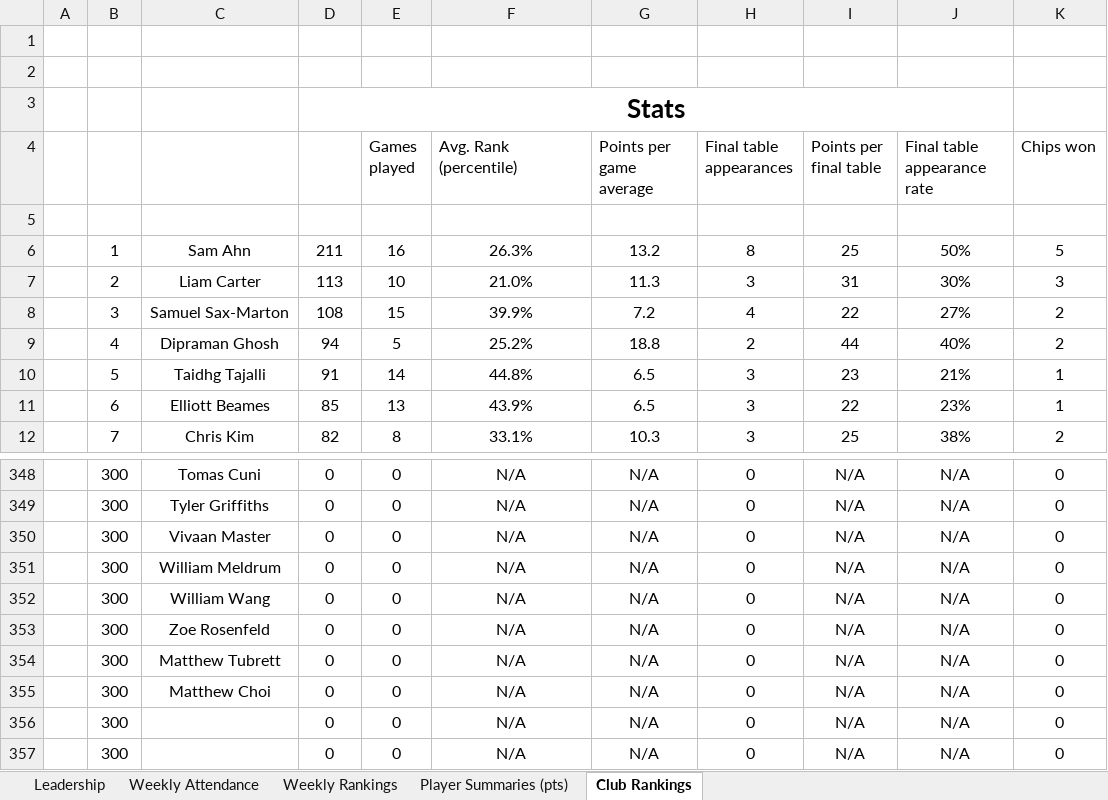
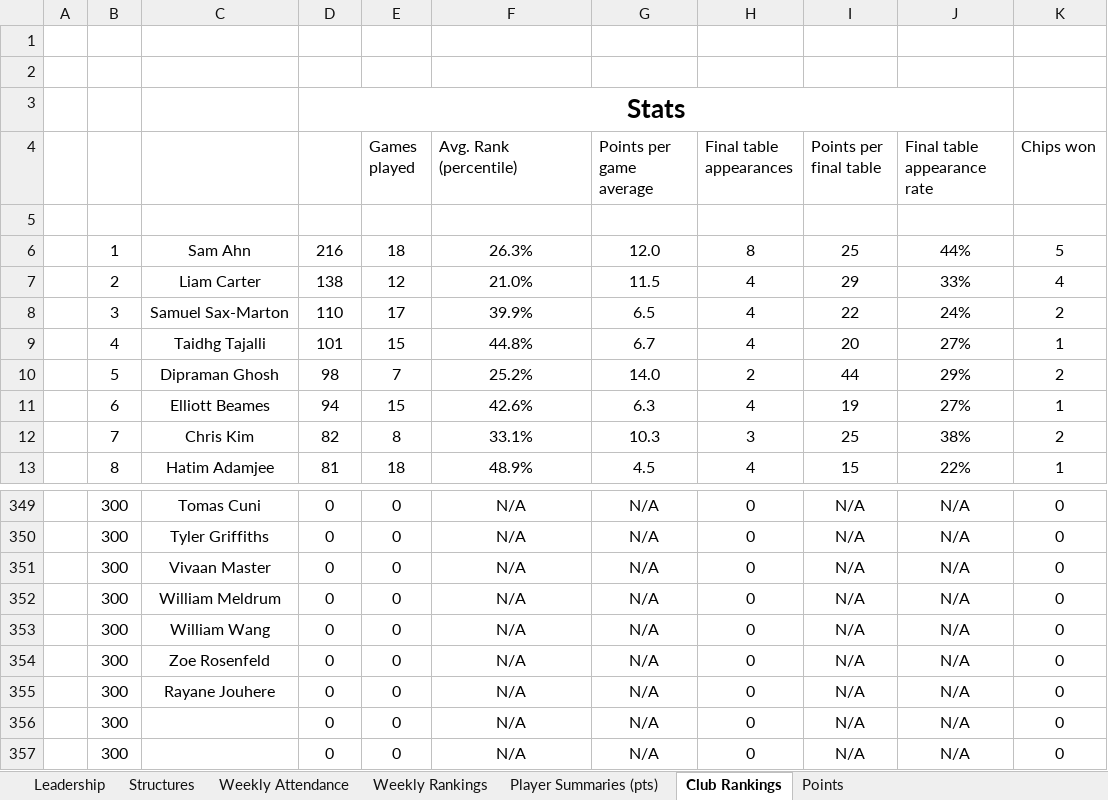
Before and after one commit to rohan-mandi/UWOPC-website, an Excel workbook: UWOPC Rankings Reference File.xlsx, sheet Club Rankings, drawn as a sheet; only a part is shown, gaps mark what is left out; values as stored, in another font and other column widths than the file's, no borders; conditional formats and table styles not drawn; removed rows and columns are numbered as before the commit, all else as after; the diff covers the shown part only; the diff names each change by its address in the sheet, - before the commit and + after, or states it on an @@ line.

Commit message:
updated rankings
i really gotta find a way to automate this excel

```diff
--- a/UWOPC Rankings Reference File.xlsx (sheet Club Rankings)
+++ b/UWOPC Rankings Reference File.xlsx (sheet Club Rankings)
@@ sheet tab unhidden: Structures @@
@@ sheet tab unhidden: Points @@
-D6: 211
+D6: 216
-E6 (Games played): 16
+E6 (Games played): 18
-G6 (Points per game average): 13.2
+G6 (Points per game average): 12.0
-J6 (Final table appearance rate): 50%
+J6 (Final table appearance rate): 44%
-D7: 113
+D7: 138
-E7 (Games played): 10
+E7 (Games played): 12
-G7 (Points per game average): 11.3
+G7 (Points per game average): 11.5
-H7 (Final table appearances): 3
+H7 (Final table appearances): 4
-I7 (Points per final table): 31
+I7 (Points per final table): 29
-J7 (Final table appearance rate): 30%
+J7 (Final table appearance rate): 33%
-K7 (Chips won): 3
+K7 (Chips won): 4
-D8: 108
+D8: 110
-E8 (Games played): 15
+E8 (Games played): 17
-G8 (Points per game average): 7.2
+G8 (Points per game average): 6.5
-J8 (Final table appearance rate): 27%
+J8 (Final table appearance rate): 24%
+row 9:  | 4 | Taidhg Tajalli | 101 | 15 | 44.8% | 6.7 | 4 | 20 | 27% | 1
-B10: 4
+B10: 5
-D10: 94
+D10: 98
-E10 (Games played): 5
+E10 (Games played): 7
-G10 (Points per game average): 18.8
+G10 (Points per game average): 14.0
-J10 (Final table appearance rate): 40%
+J10 (Final table appearance rate): 29%
-row 10:  | 5 | Taidhg Tajalli | 91 | 14 | 44.8% | 6.5 | 3 | 23 | 21% | 1
-D11: 85
+D11: 94
-E11 (Games played): 13
+E11 (Games played): 15
-F11 (Avg. Rank (percentile)): 43.9%
+F11 (Avg. Rank (percentile)): 42.6%
-G11 (Points per game average): 6.5
+G11 (Points per game average): 6.3
-H11 (Final table appearances): 3
+H11 (Final table appearances): 4
-I11 (Points per final table): 22
+I11 (Points per final table): 19
-J11 (Final table appearance rate): 23%
+J11 (Final table appearance rate): 27%
+row 13:  | 8 | Hatim Adamjee | 81 | 18 | 48.9% | 4.5 | 4 | 15 | 22% | 1
-C355: Matthew Tubrett
+C355: Rayane Jouhere
-row 355:  | 300 | Matthew Choi | 0 | 0 | N/A | N/A | 0 | N/A | N/A | 0
```
Also changed, not shown: 74 added rows, 74 removed rows and 403 edited cells elsewhere in this sheet, sheet Player Summaries (pts), sheet Weekly Rankings, sheet Weekly Attendance, formulas that keep their value, hidden cells, server/UWOPC Rankings Reference File.xlsx.
